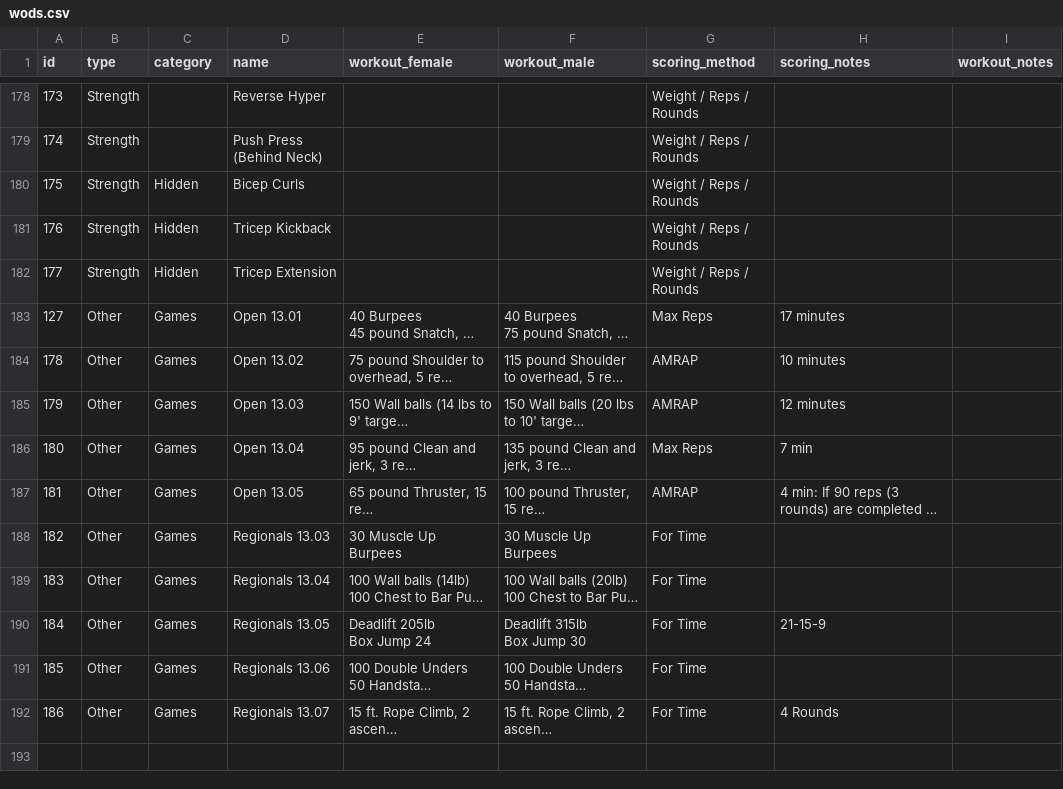
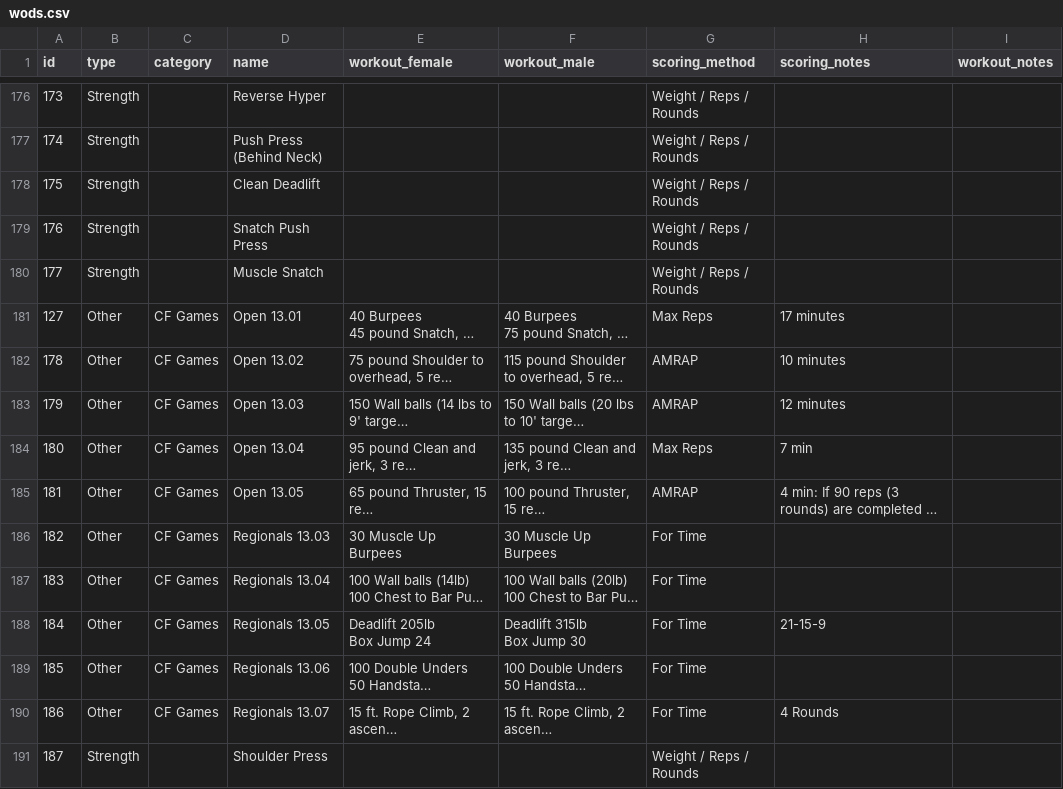
Before and after one commit to mdebranski/Superfit, a CSV file: db/wods.csv, drawn as a sheet; only a part is shown, gaps mark what is left out; long unchanged cells end in …; addresses are those after the commit; the diff covers the shown part only; the diff names each change by its address in the sheet, - before the commit and + after, or states it on an @@ line.

```diff
--- a/db/wods.csv
+++ b/db/wods.csv
-C178:C180 (category): Hidden
+C178:C180 (category): (empty)
-D178 (name): Bicep Curls
+D178 (name): Clean Deadlift
-D179 (name): Tricep Kickback
+D179 (name): Snatch Push Press
-D180 (name): Tricep Extension
+D180 (name): Muscle Snatch
-C181:C190 (category): Games
+C181:C190 (category): CF Games
+row 191: 187 | Strength |  | Shoulder Press |  |  | Weight / Reps / Rounds
```
Also changed, not shown: 14 added rows, 2 removed rows and 2 edited cells elsewhere in this file, 12 other files.
